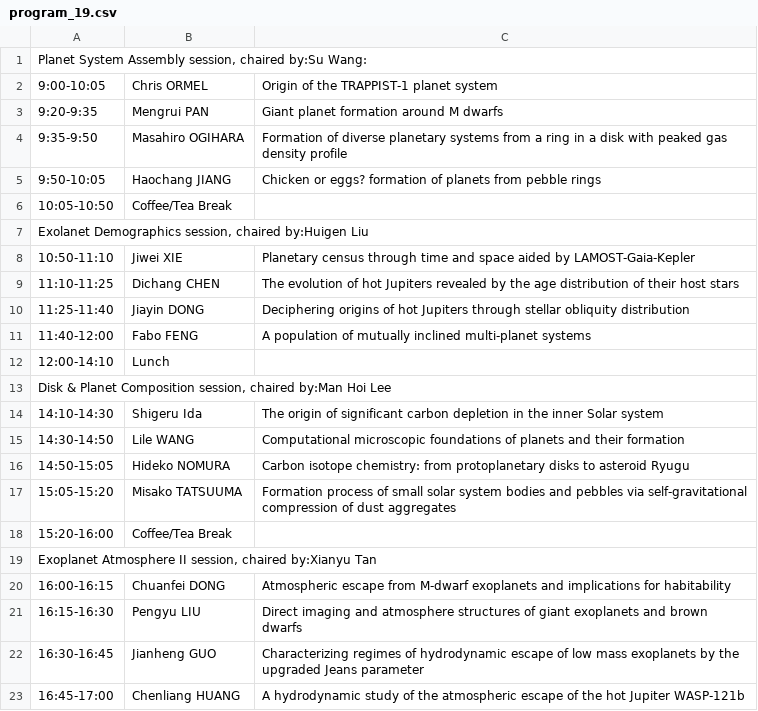
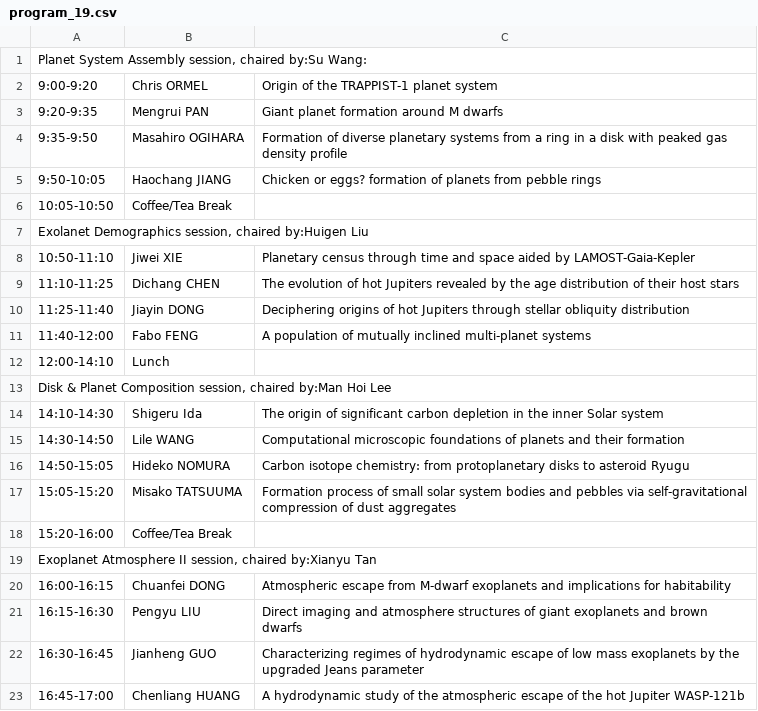
Before and after one commit to EPF2023/EPF2023.github.io, a CSV file: assets/program_19.csv, drawn as a sheet.

Commit message:
fix typo

```diff
--- a/assets/program_19.csv
+++ b/assets/program_19.csv
@@ -1,3 +1,3 @@
 "Planet System Assembly session, chaired by:Su Wang:",,
- 9:00-10:05,Chris ORMEL,Origin of the TRAPPIST-1 planet system
+ 9:00-9:20,Chris ORMEL,Origin of the TRAPPIST-1 planet system
    9:20-9:35,Mengrui PAN,Giant planet formation around M dwarfs
```
Also changed, not shown: assets/program_18.csv.
